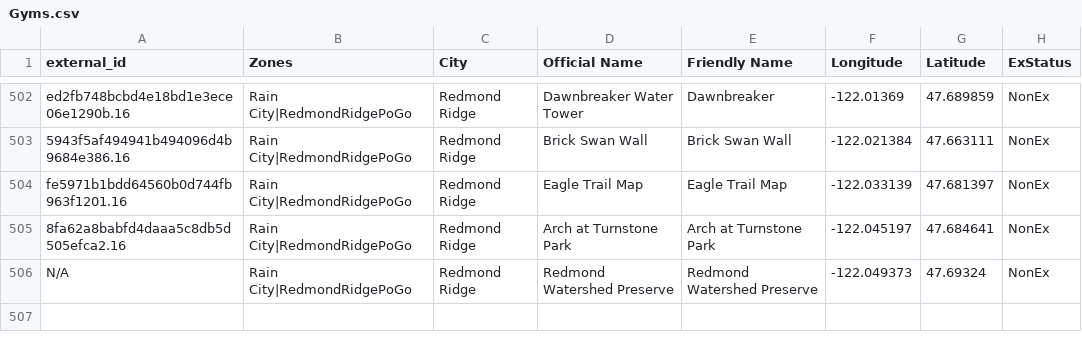
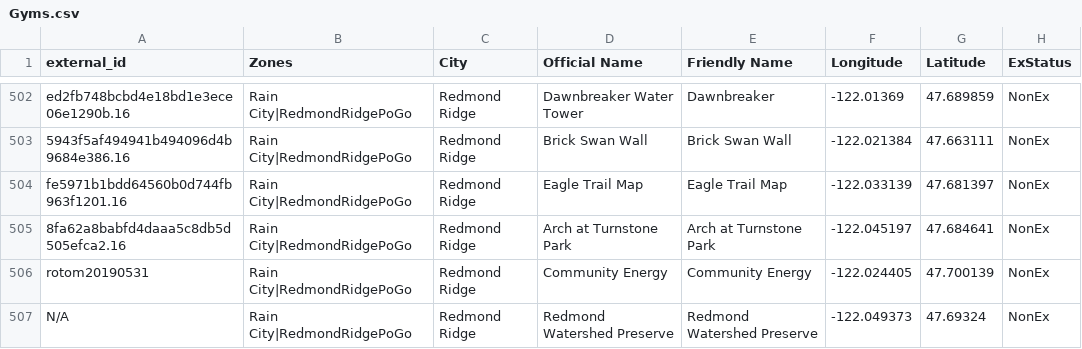
Before and after one commit to cguerrerCS/rotombot, a CSV file: data/Gyms.csv, drawn as a sheet; only a part is shown, gaps mark what is left out; the diff names each change by its address in the sheet, - before the commit and + after, or states it on an @@ line.

Commit message:
Add new Community Energy Gym (#56)

```diff
--- a/data/Gyms.csv
+++ b/data/Gyms.csv
+row 506: rotom20190531 | Rain City|RedmondRidgePoGo | Redmond Ridge | Community Energy | Community Energy | -122.024405 | 47.700139 | NonEx
```
